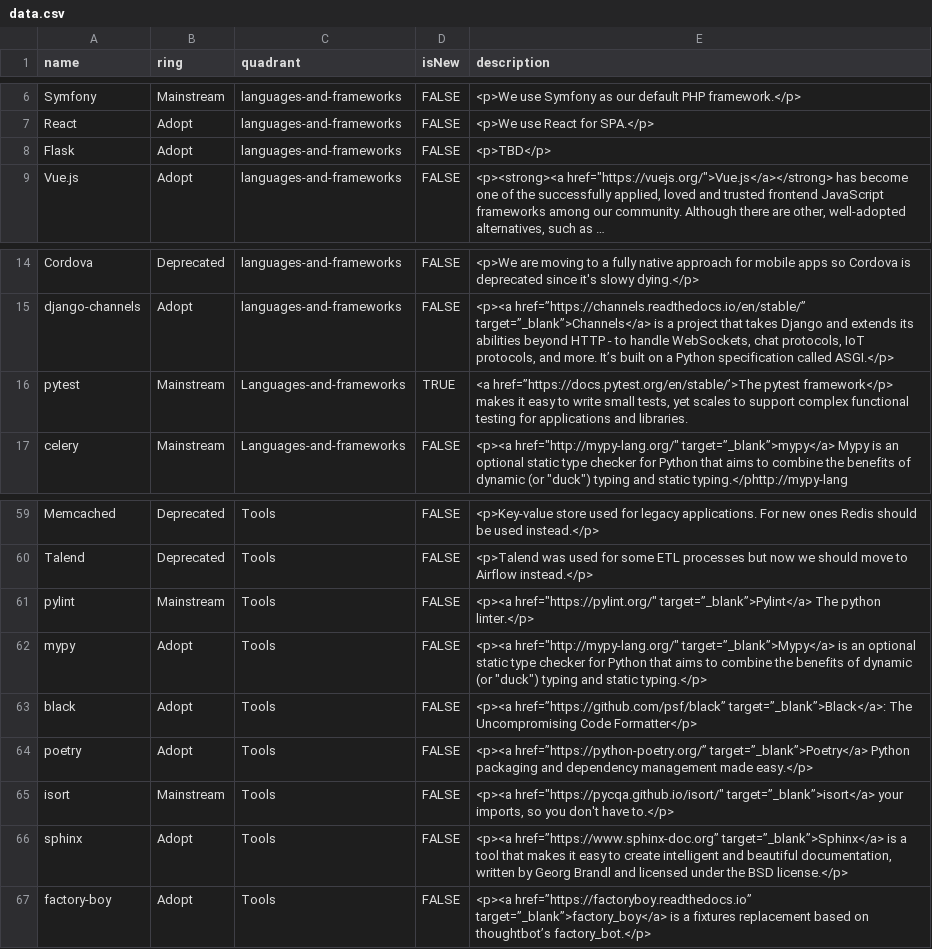
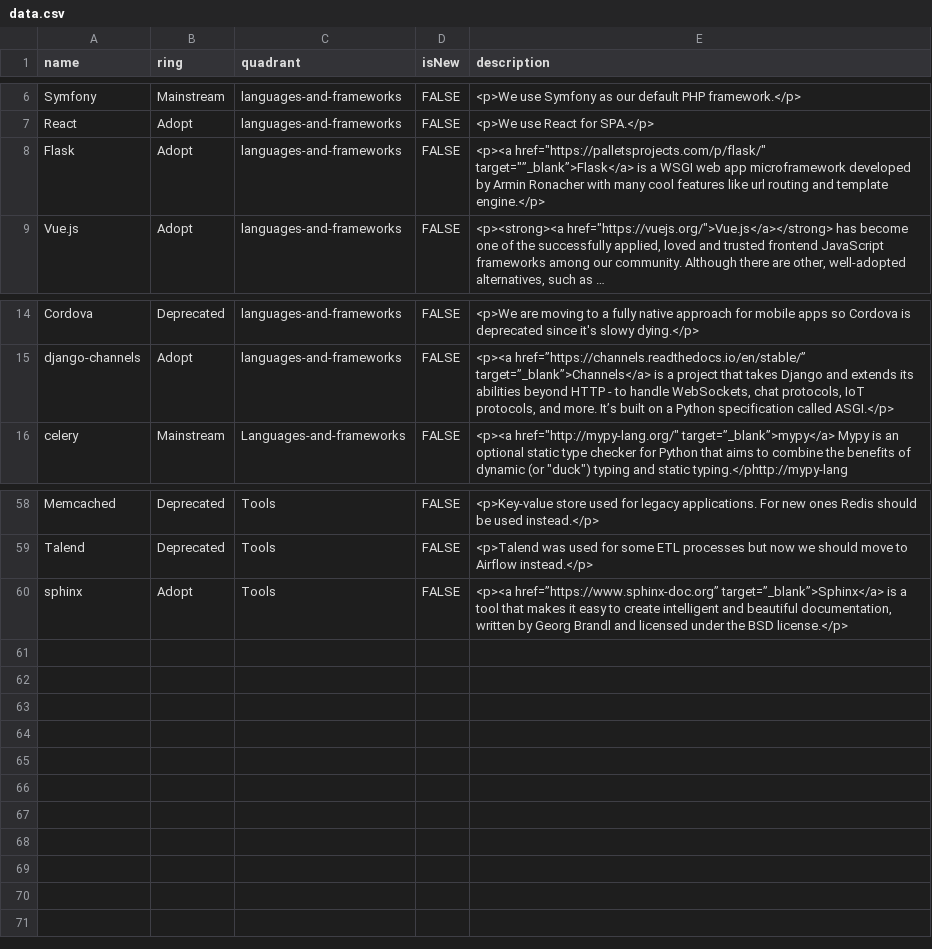
Before and after one commit to EmesaDEV/technology-radar, a CSV file: data.csv, drawn as a sheet; only a part is shown, gaps mark what is left out; long unchanged cells end in …; the diff names each change by its address in the sheet, - before the commit and + after, or states it on an @@ line.

Commit message:
[MAX-2586] PR comments.

```diff
--- a/data.csv
+++ b/data.csv
-E8 (description): <p>TBD</p>
+E8 (description): <p><a href="https://palletsprojects.com/p/flask/" target="”_blank”>Flask</a> is a WSGI web app microframework developed by Armin Ronacher with many cool features like url routing and template engine.</p>
-row 16: pytest | Mainstream | Languages-and-frameworks | TRUE | <a href=”https://docs.pytest.org/en/stable/’>The pytest framework</p> makes it easy to write small tests, yet scales to support complex functional testing for applications and libraries.
-row 61: pylint | Mainstream | Tools | FALSE | <p><a href="https://pylint.org/" target=”_blank”>Pylint</a> The python linter.</p>
-row 62: mypy | Adopt | Tools | FALSE | <p><a href="http://mypy-lang.org/" target=”_blank”>Mypy</a> is an optional static type checker for Python that aims to combine the benefits of dynamic (or "duck") typing and static typing.</p>
-row 63: black | Adopt | Tools | FALSE | <p><a href=”https://github.com/psf/black” target=”_blank”>Black</a>: The Uncompromising Code Formatter</p>
-row 64: poetry | Adopt | Tools | FALSE | <p><a href=”https://python-poetry.org/” target=”_blank”>Poetry</a> Python packaging and dependency management made easy.</p>
-row 65: isort | Mainstream | Tools | FALSE | <p><a href="https://pycqa.github.io/isort/" target=”_blank”>isort</a> your imports, so you don't have to.</p>
-row 67: factory-boy | Adopt | Tools | FALSE | <p><a href=”https://factoryboy.readthedocs.io” target=”_blank”>factory_boy</a> is a fixtures replacement based on thoughtbot’s factory_bot.</p>
```
